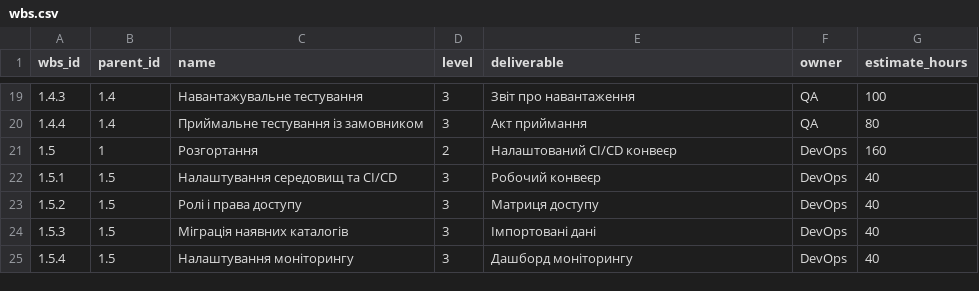
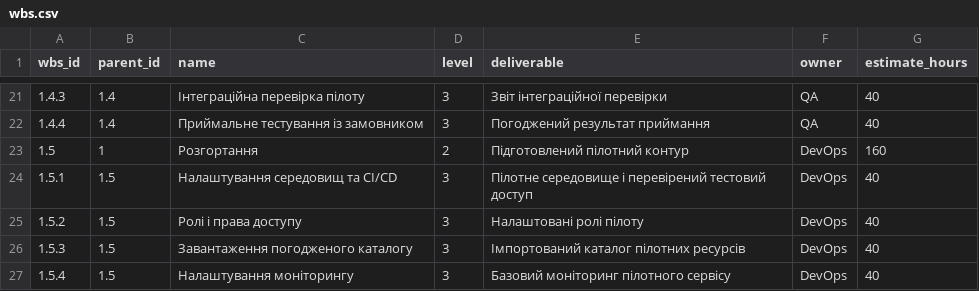
Before and after one commit to DmytroDolzhenko/pm-2026-kn41-dolzhenko, a CSV file: lr07_wbs/wbs.csv, drawn as a sheet; only a part is shown, gaps mark what is left out; the diff covers the shown part only.

```diff
--- a/lr07_wbs/wbs.csv
+++ b/lr07_wbs/wbs.csv
@@ -19,7 +21,7 @@ wbs_id,parent_id,name,level,deliverable,owner,estimate_hours
-1.4.3,1.4,Навантажувальне тестування,3,Звіт про навантаження,QA,100
-1.4.4,1.4,Приймальне тестування із замовником,3,Акт приймання,QA,80
-1.5,1,Розгортання,2,Налаштований CI/CD конвеєр,DevOps,160
-1.5.1,1.5,Налаштування середовищ та CI/CD,3,Робочий конвеєр,DevOps,40
-1.5.2,1.5,Ролі і права доступу,3,Матриця доступу,DevOps,40
-1.5.3,1.5,Міграція наявних каталогів,3,Імпортовані дані,DevOps,40
-1.5.4,1.5,Налаштування моніторингу,3,Дашборд моніторингу,DevOps,40
+1.4.3,1.4,Інтеграційна перевірка пілоту,3,Звіт інтеграційної перевірки,QA,40
+1.4.4,1.4,Приймальне тестування із замовником,3,Погоджений результат приймання,QA,40
+1.5,1,Розгортання,2,Підготовлений пілотний контур,DevOps,160
+1.5.1,1.5,Налаштування середовищ та CI/CD,3,Пілотне середовище і перевірений тестовий доступ,DevOps,40
+1.5.2,1.5,Ролі і права доступу,3,Налаштовані ролі пілоту,DevOps,40
+1.5.3,1.5,Завантаження погодженого каталогу,3,Імпортований каталог пілотних ресурсів,DevOps,40
+1.5.4,1.5,Налаштування моніторингу,3,Базовий моніторинг пілотного сервісу,DevOps,40
```
Also changed, not shown: 2 added rows and 29 edited cells elsewhere in this file, lr07_wbs/roadmap.csv, lr07_wbs/schedule.csv.
